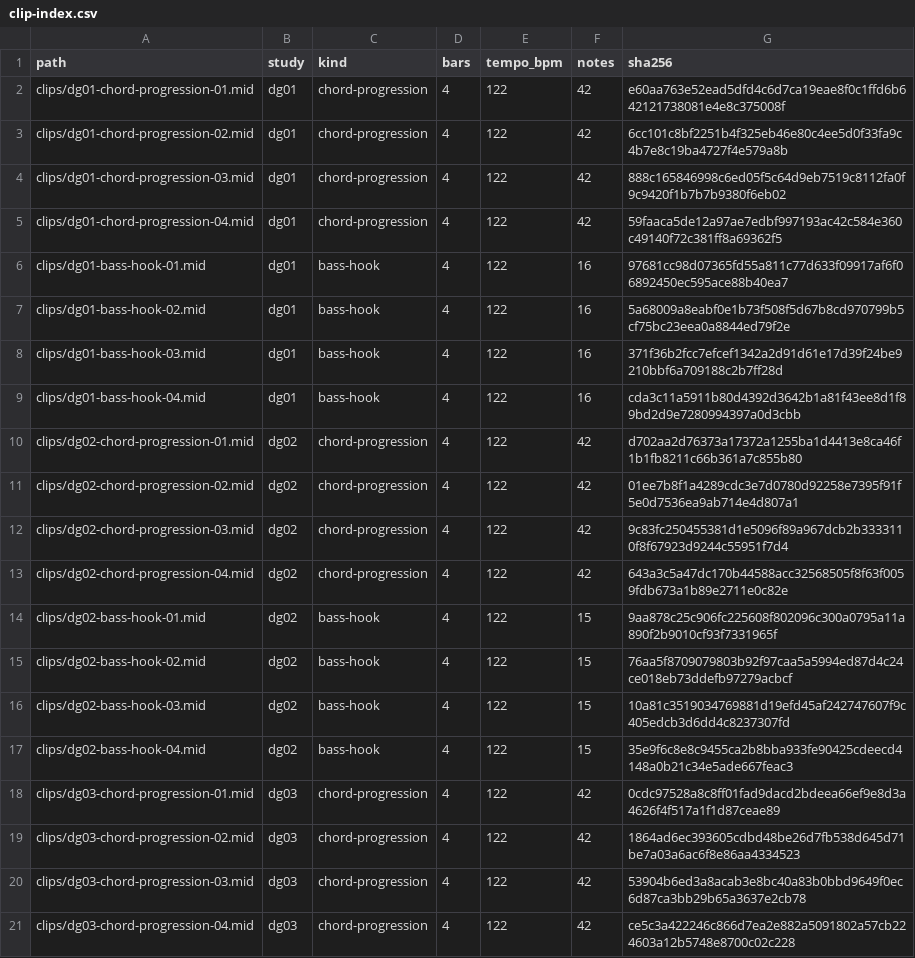
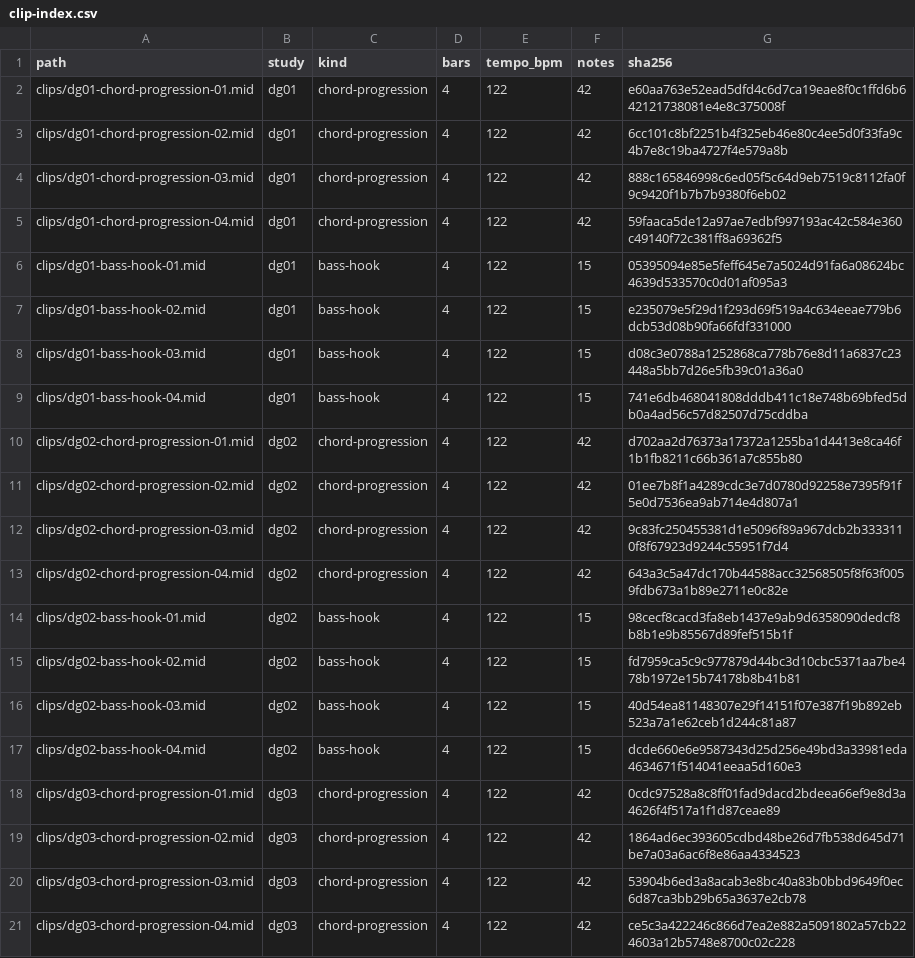
Before and after one commit to mizcausevic-dev/disco-house-grooves, a CSV file: catalog/clip-index.csv, drawn as a sheet; only a part is shown; the diff covers the shown part only.

Commit message:
Revise repeated focused bass clip variations

```diff
--- a/catalog/clip-index.csv
+++ b/catalog/clip-index.csv
@@ -5,6 +5,6 @@ clips/dg01-chord-progression-03.mid,dg01,chord-progression,4,122,42,888c16584699
 clips/dg01-chord-progression-04.mid,dg01,chord-progression,4,122,42,59faaca5de12a97ae7edbf997193ac42c584e360c49140f72c381ff8a69362f5
-clips/dg01-bass-hook-01.mid,dg01,bass-hook,4,122,16,97681cc98d07365fd55a811c77d633f09917af6f06892450ec595ace88b40ea7
-clips/dg01-bass-hook-02.mid,dg01,bass-hook,4,122,16,5a68009a8eabf0e1b73f508f5d67b8cd970799b5cf75bc23eea0a8844ed79f2e
-clips/dg01-bass-hook-03.mid,dg01,bass-hook,4,122,16,371f36b2fcc7efcef1342a2d91d61e17d39f24be9210bbf6a709188c2b7ff28d
-clips/dg01-bass-hook-04.mid,dg01,bass-hook,4,122,16,cda3c11a5911b80d4392d3642b1a81f43ee8d1f89bd2d9e7280994397a0d3cbb
+clips/dg01-bass-hook-01.mid,dg01,bass-hook,4,122,15,05395094e85e5feff645e7a5024d91fa6a08624bc4639d533570c0d01af095a3
+clips/dg01-bass-hook-02.mid,dg01,bass-hook,4,122,15,e235079e5f29d1f293d69f519a4c634eeae779b6dcb53d08b90fa66fdf331000
+clips/dg01-bass-hook-03.mid,dg01,bass-hook,4,122,15,d08c3e0788a1252868ca778b76e8d11a6837c23448a5bb7d26e5fb39c01a36a0
+clips/dg01-bass-hook-04.mid,dg01,bass-hook,4,122,15,741e6db468041808dddb411c18e748b69bfed5db0a4ad56c57d82507d75cddba
 clips/dg02-chord-progression-01.mid,dg02,chord-progression,4,122,42,d702aa2d76373a17372a1255ba1d4413e8ca46f1b1fb8211c66b361a7c855b80
@@ -13,6 +13,6 @@ clips/dg02-chord-progression-03.mid,dg02,chord-progression,4,122,42,9c83fc250455
 clips/dg02-chord-progression-04.mid,dg02,chord-progression,4,122,42,643a3c5a47dc170b44588acc32568505f8f63f0059fdb673a1b89e2711e0c82e
-clips/dg02-bass-hook-01.mid,dg02,bass-hook,4,122,15,9aa878c25c906fc225608f802096c300a0795a11a890f2b9010cf93f7331965f
-clips/dg02-bass-hook-02.mid,dg02,bass-hook,4,122,15,76aa5f8709079803b92f97caa5a5994ed87d4c24ce018eb73ddefb97279acbcf
-clips/dg02-bass-hook-03.mid,dg02,bass-hook,4,122,15,10a81c3519034769881d19efd45af242747607f9c405edcb3d6dd4c8237307fd
-clips/dg02-bass-hook-04.mid,dg02,bass-hook,4,122,15,35e9f6c8e8c9455ca2b8bba933fe90425cdeecd4148a0b21c34e5ade667feac3
+clips/dg02-bass-hook-01.mid,dg02,bass-hook,4,122,15,98cecf8cacd3fa8eb1437e9ab9d6358090dedcf8b8b1e9b85567d89fef515b1f
+clips/dg02-bass-hook-02.mid,dg02,bass-hook,4,122,15,fd7959ca5c9c977879d44bc3d10cbc5371aa7be478b1972e15b74178b8b41b81
+clips/dg02-bass-hook-03.mid,dg02,bass-hook,4,122,15,40d54ea81148307e29f14151f07e387f19b892eb523a7a1e62ceb1d244c81a87
+clips/dg02-bass-hook-04.mid,dg02,bass-hook,4,122,15,dcde660e6e9587343d25d256e49bd3a33981eda4634671f514041eeaa5d160e3
 clips/dg03-chord-progression-01.mid,dg03,chord-progression,4,122,42,0cdc97528a8c8ff01fad9dacd2bdeea66ef9e8d3a4626f4f517a1f1d87ceae89
```
Also changed, not shown: 8 edited cells elsewhere in this file, 23 other files.
